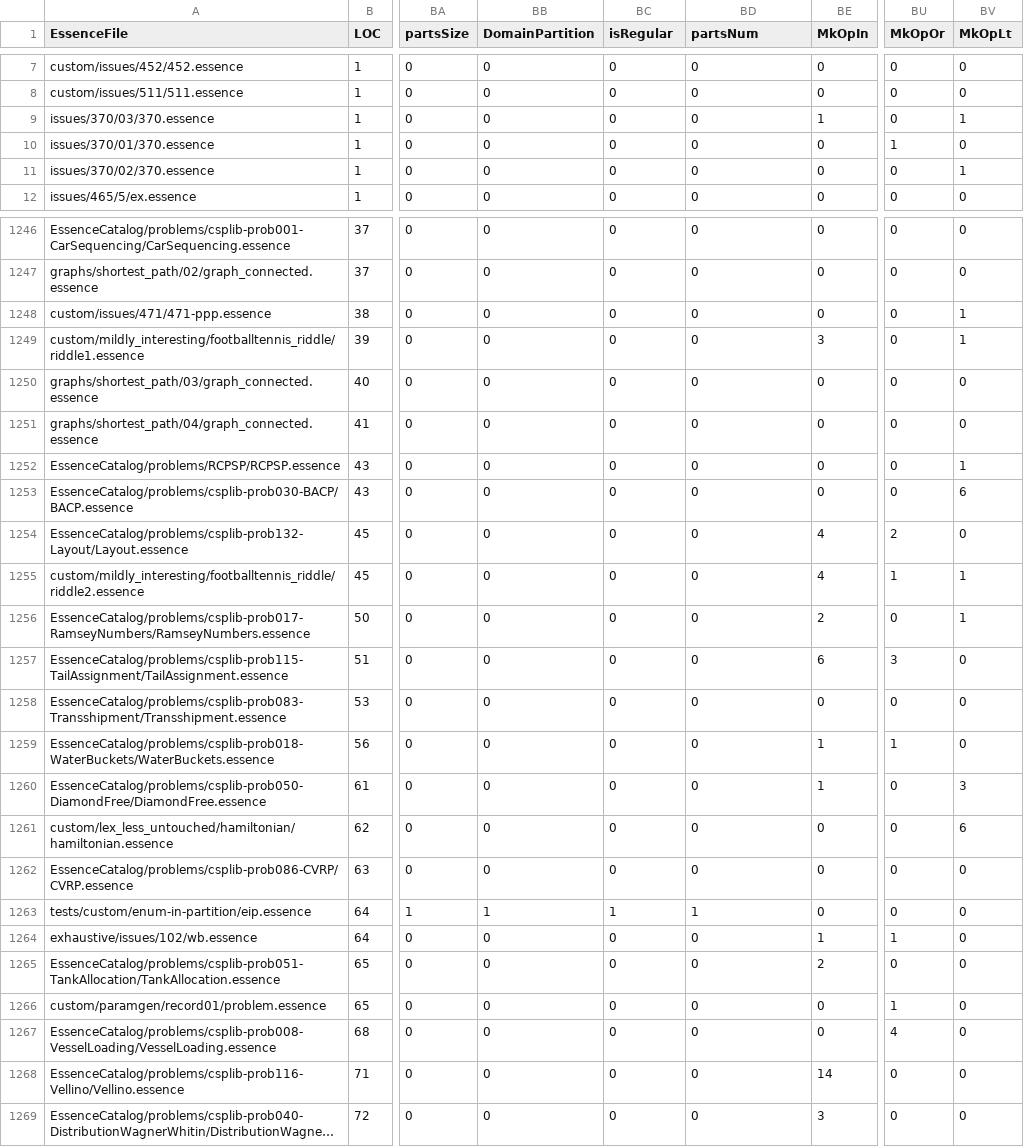
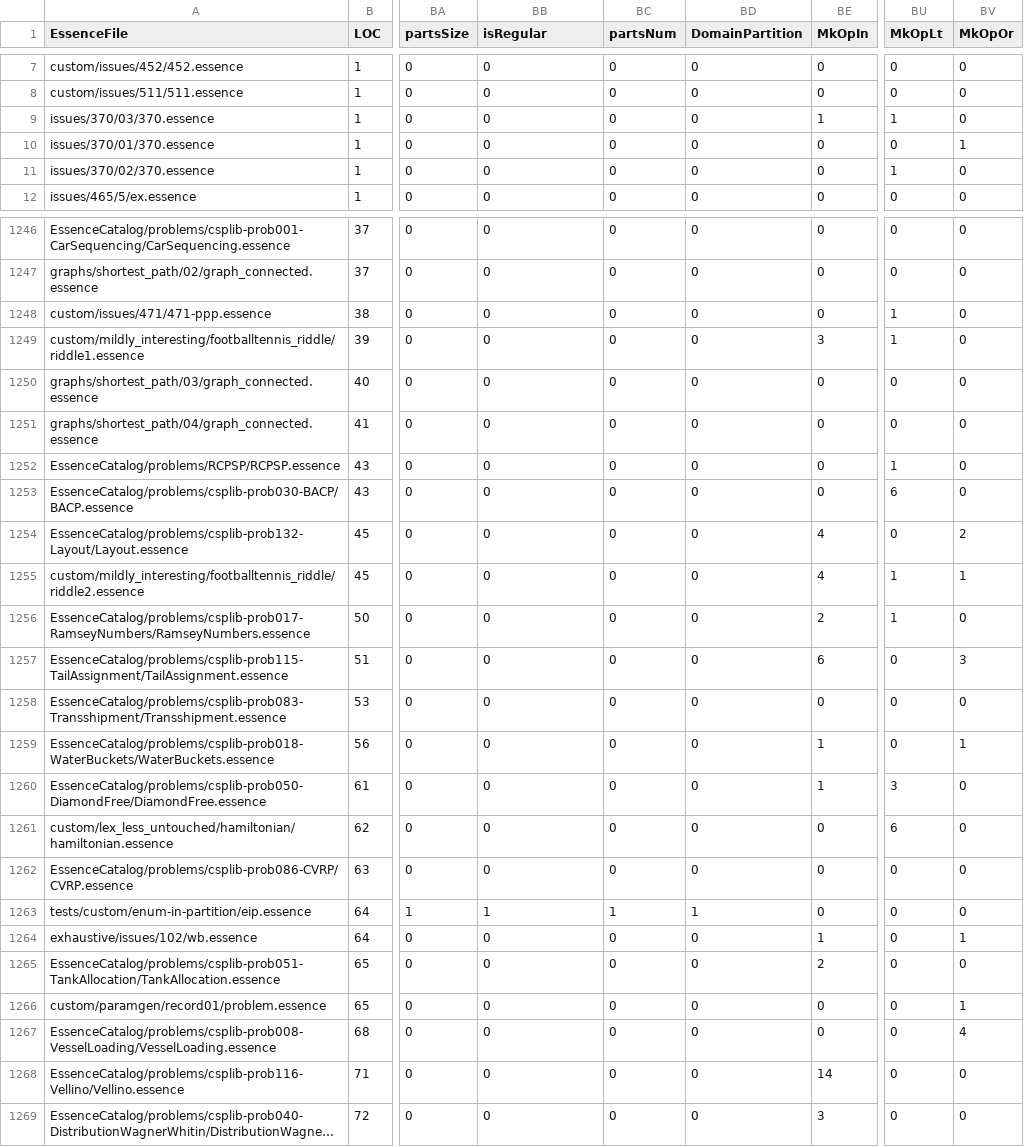
Before and after one commit to hecent/conjure-oxide, a CSV file: tools/essence-feature-usage-stats/data.csv, drawn as a sheet; only a part is shown, gaps mark what is left out; long unchanged cells end in …; the diff covers the shown part only; the diff names each change by its address in the sheet, - before the commit and + after, or states it on an @@ line.

```diff
--- a/tools/essence-feature-usage-stats/data.csv
+++ b/tools/essence-feature-usage-stats/data.csv
-BB1: DomainPartition
+BB1: isRegular
-BC1: isRegular
+BC1: partsNum
-BD1: partsNum
+BD1: DomainPartition
-BU1: MkOpOr
+BU1: MkOpLt
-BV1: MkOpLt
+BV1: MkOpOr
-BU9 (MkOpLt): 0
+BU9 (MkOpLt): 1
-BV9 (MkOpOr): 1
+BV9 (MkOpOr): 0
-BU10 (MkOpLt): 1
+BU10 (MkOpLt): 0
-BV10 (MkOpOr): 0
+BV10 (MkOpOr): 1
-BU11 (MkOpLt): 0
+BU11 (MkOpLt): 1
-BV11 (MkOpOr): 1
+BV11 (MkOpOr): 0
-BU1248:BU1249 (MkOpLt): 0
+BU1248:BU1249 (MkOpLt): 1
-BV1248:BV1249 (MkOpOr): 1
+BV1248:BV1249 (MkOpOr): 0
-BU1252 (MkOpLt): 0
+BU1252 (MkOpLt): 1
-BV1252 (MkOpOr): 1
+BV1252 (MkOpOr): 0
-BU1253 (MkOpLt): 0
+BU1253 (MkOpLt): 6
-BV1253 (MkOpOr): 6
+BV1253 (MkOpOr): 0
-BU1254 (MkOpLt): 2
+BU1254 (MkOpLt): 0
-BV1254 (MkOpOr): 0
+BV1254 (MkOpOr): 2
-BU1256 (MkOpLt): 0
+BU1256 (MkOpLt): 1
-BV1256 (MkOpOr): 1
+BV1256 (MkOpOr): 0
-BU1257 (MkOpLt): 3
+BU1257 (MkOpLt): 0
-BV1257 (MkOpOr): 0
+BV1257 (MkOpOr): 3
-BU1259 (MkOpLt): 1
+BU1259 (MkOpLt): 0
-BV1259 (MkOpOr): 0
+BV1259 (MkOpOr): 1
-BU1260 (MkOpLt): 0
+BU1260 (MkOpLt): 3
-BV1260 (MkOpOr): 3
+BV1260 (MkOpOr): 0
-BU1261 (MkOpLt): 0
+BU1261 (MkOpLt): 6
-BV1261 (MkOpOr): 6
+BV1261 (MkOpOr): 0
-BU1264 (MkOpLt): 1
+BU1264 (MkOpLt): 0
-BV1264 (MkOpOr): 0
+BV1264 (MkOpOr): 1
-BU1266 (MkOpLt): 1
+BU1266 (MkOpLt): 0
-BV1266 (MkOpOr): 0
+BV1266 (MkOpOr): 1
-BU1267 (MkOpLt): 4
+BU1267 (MkOpLt): 0
-BV1267 (MkOpOr): 0
+BV1267 (MkOpOr): 4
```
Also changed, not shown: 99 edited cells elsewhere in this file, 1 other file.
